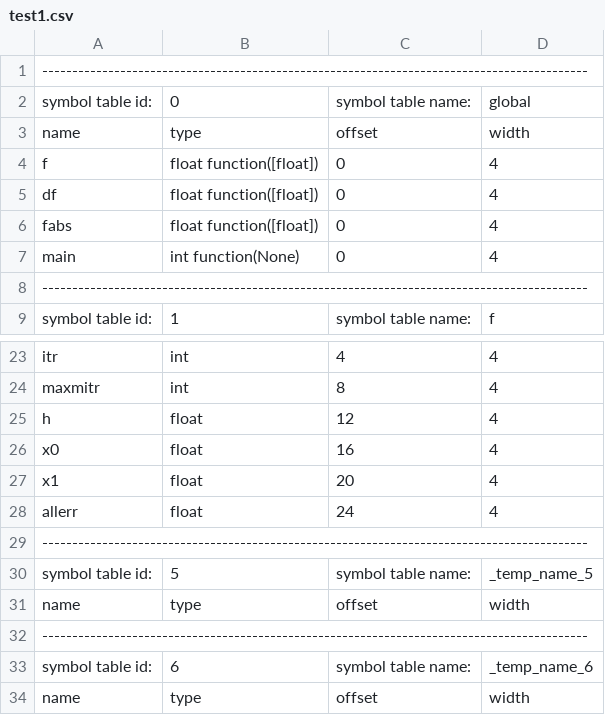
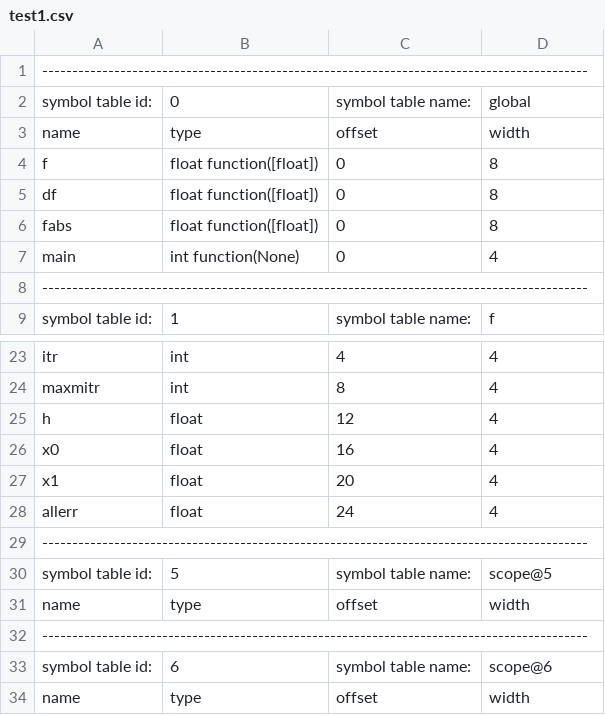
Before and after one commit to rjnrohit/C-Compiler-CS335, a CSV file: output/test1.csv, drawn as a sheet; only a part is shown, gaps mark what is left out.

```diff
--- a/output/test1.csv
+++ b/output/test1.csv
@@ -3,5 +3,5 @@
 name,type,offset,width
-f,float function([float]),0,4
-df,float function([float]),0,4
-fabs,float function([float]),0,4
+f,float function([float]),0,8
+df,float function([float]),0,8
+fabs,float function([float]),0,8
 main,int function(None),0,4
@@ -29,6 +29,6 @@ allerr,float,24,4
 -------------------------------------------------------------------------------------------
-          symbol table id:,5,symbol table name:,_temp_name_5
+          symbol table id:,5,symbol table name:,scope@5
 name,type,offset,width
 -------------------------------------------------------------------------------------------
-          symbol table id:,6,symbol table name:,_temp_name_6
+          symbol table id:,6,symbol table name:,scope@6
 name,type,offset,width
```
Also changed, not shown: output/test10.csv, output/test6.csv, 12 other files.
